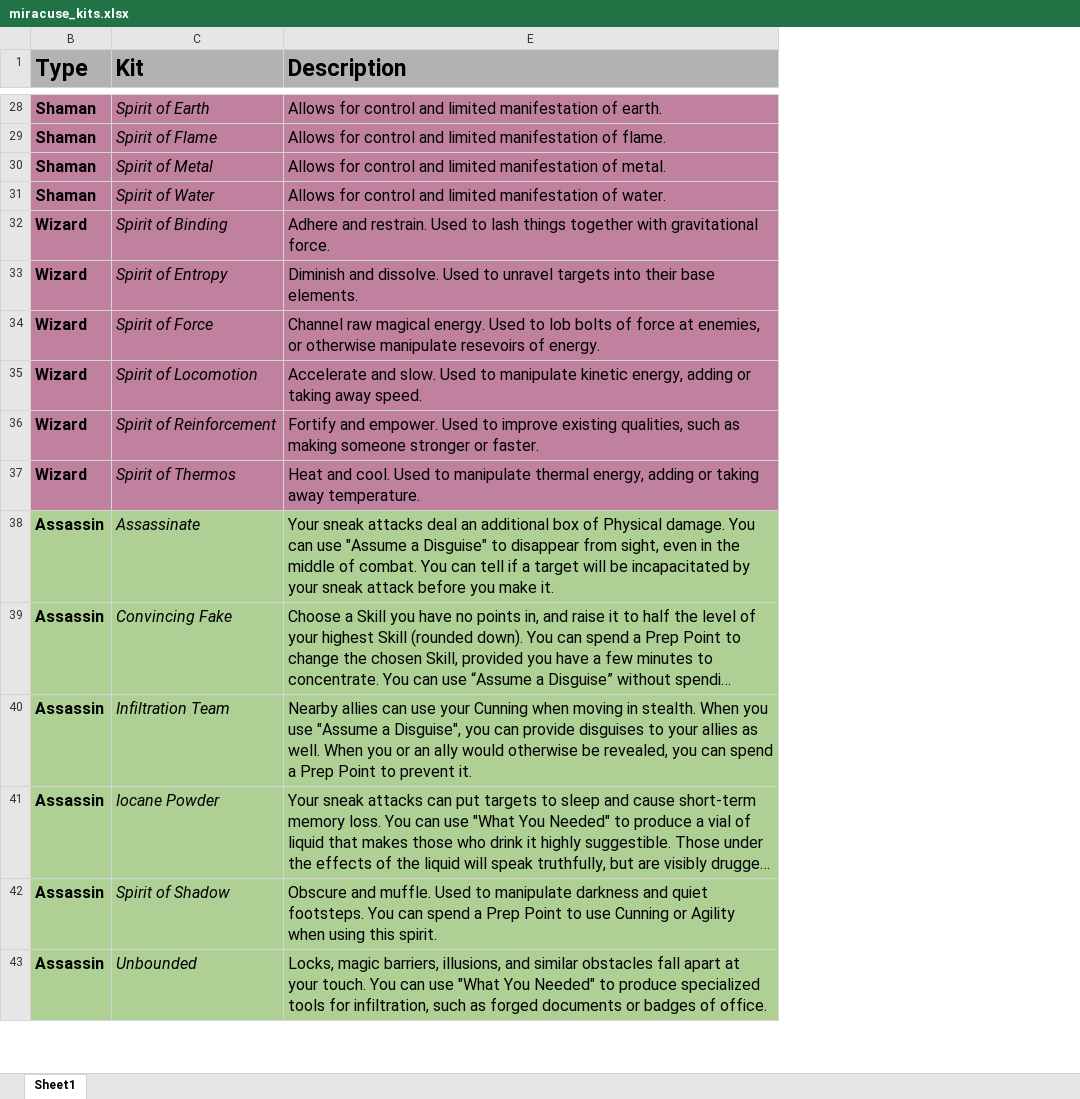
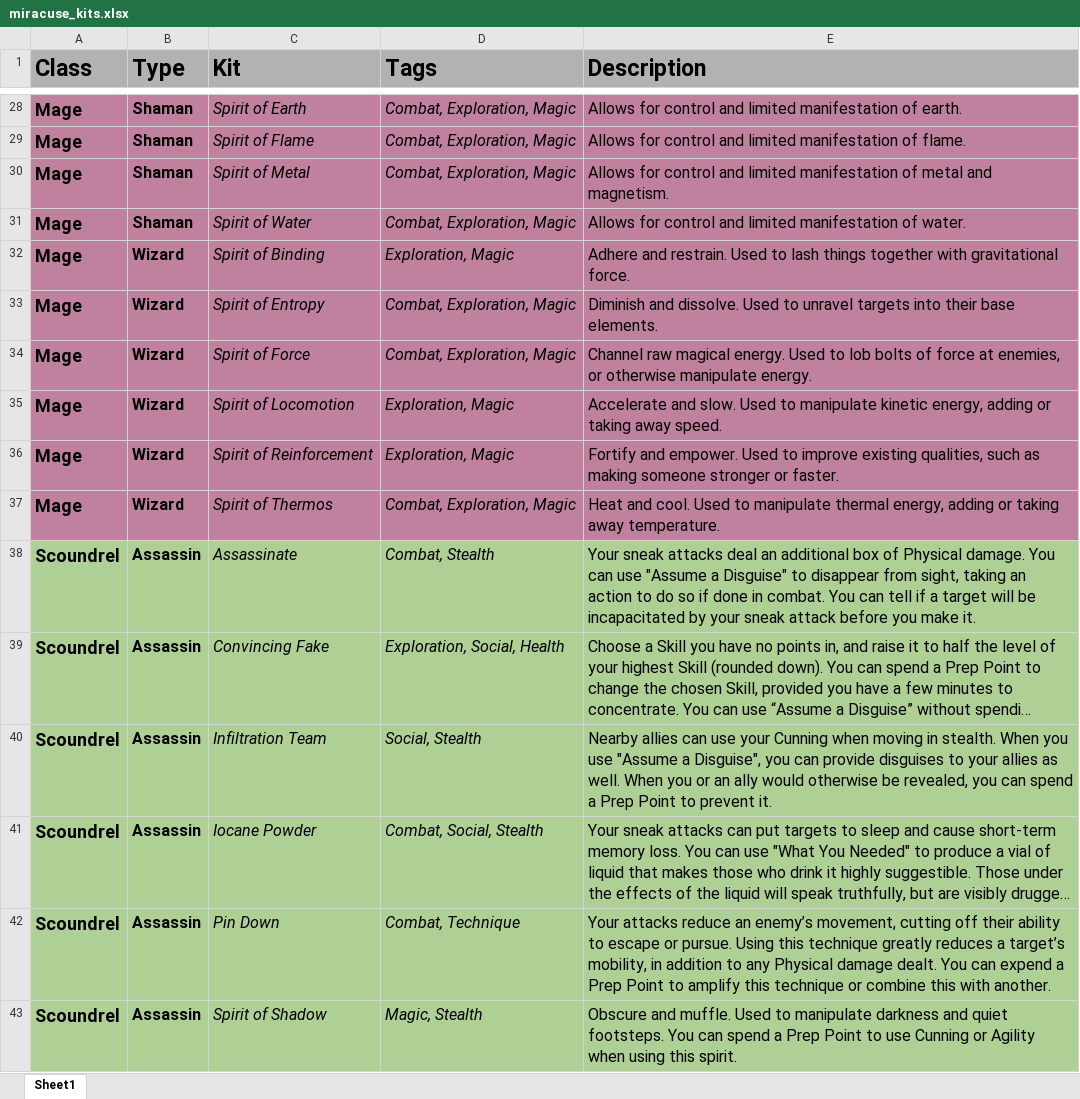
Before and after one commit to miracuse/miracuse.github.io, an Excel workbook: miracuse_kits.xlsx, sheet Sheet1, drawn as a sheet; only a part is shown, gaps mark what is left out; long unchanged cells end in …; values as stored, in another font and other column widths than the file's, no borders; charts and pictures not drawn; removed rows and columns are numbered as before the commit, all else as after; the diff covers the shown part only; the diff names each change by its address in the sheet, - before the commit and + after, or states it on an @@ line.

```diff
--- a/miracuse_kits.xlsx (sheet Sheet1)
+++ b/miracuse_kits.xlsx (sheet Sheet1)
@@ column A (Class) unhidden, rows 28-41: Mage | Mage | Mage | Mage | Mage | Mage | Mage | Mage | Mage | Mage | Scoundrel | Scoundrel | Scoundrel | Scoundrel; row 43: Scoundrel @@
@@ column D (Tags) unhidden, rows 28-41: Combat, Exploration, Magic | Combat, Exploration, Magic | Combat, Exploration, Magic | Combat, Exploration, Magic | Exploration, Magic | Combat, Exploration, Magic | Combat, Exploration, Magic | Exploration, Magic | Exploration, Magic | Combat, Exploration, Magic | Combat, Stealth | Exploration, Social, Health | Social, Stealth | Combat, Social, Stealth; row 43: Magic, Stealth @@
-E30 (Description): …manifestation of metal.
+E30 (Description): …manifestation of metal and magnetism.
-E34 (Description): …otherwise manipulate resevoirs of energy.
+E34 (Description): …otherwise manipulate energy.
-E38 (Description): …from sight, even in the middle of combat. You…
+E38 (Description): …from sight, taking an action to do so if done in combat. You…
+row 42: Scoundrel | Assassin | Pin Down | Combat, Technique | Your attacks reduce an enemy’s movement, cutting off their ability to escape or pursue. Using this technique greatly reduces a target’s mobility, in addition to any Physical damage dealt. You can expend a Prep Point to amplify this technique or combine this with another.
-row 43: Assassin | Unbounded | Locks, magic barriers, illusions, and similar obstacles fall apart at your touch. You can use "What You Needed" to produce specialized tools for infiltration, such as forged documents or badges of office.
```
Also changed, not shown: 3 added rows, 3 removed rows and 29 edited cells elsewhere in this sheet, hidden cells, 22 other files.
